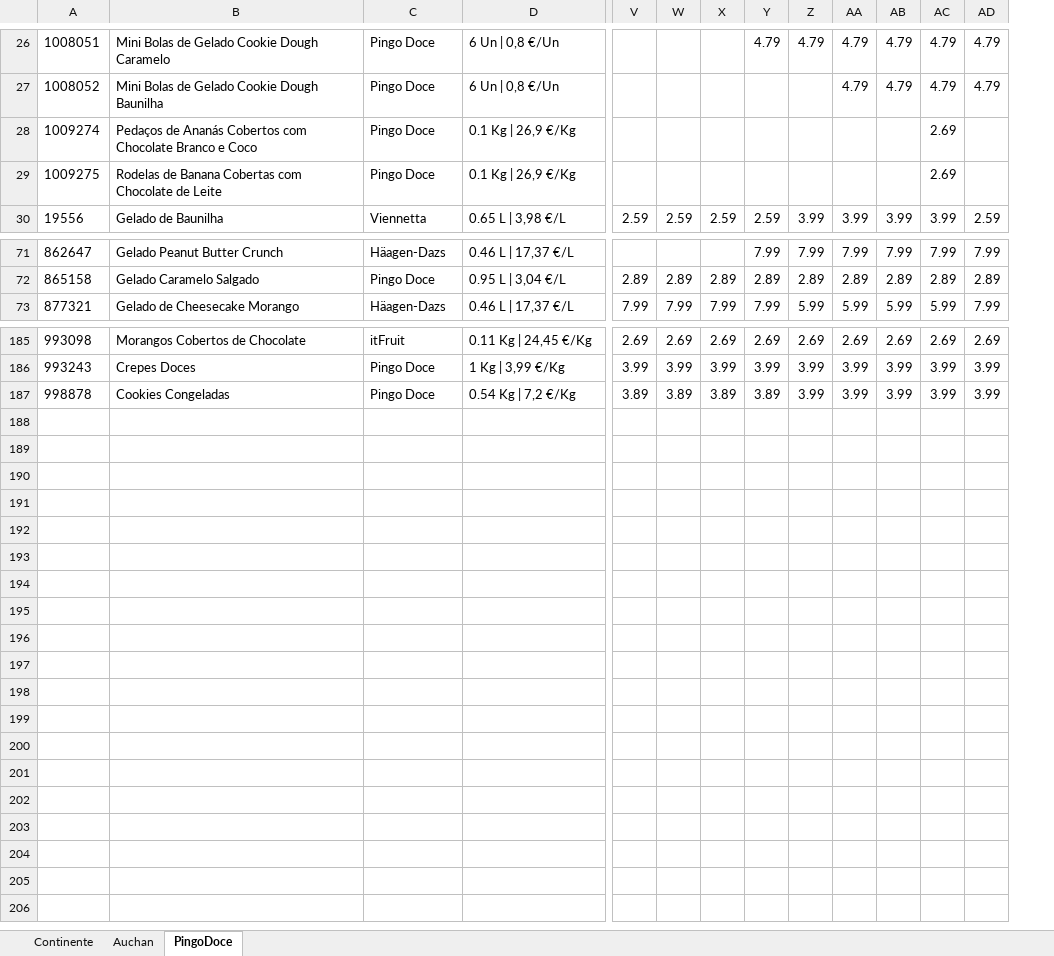
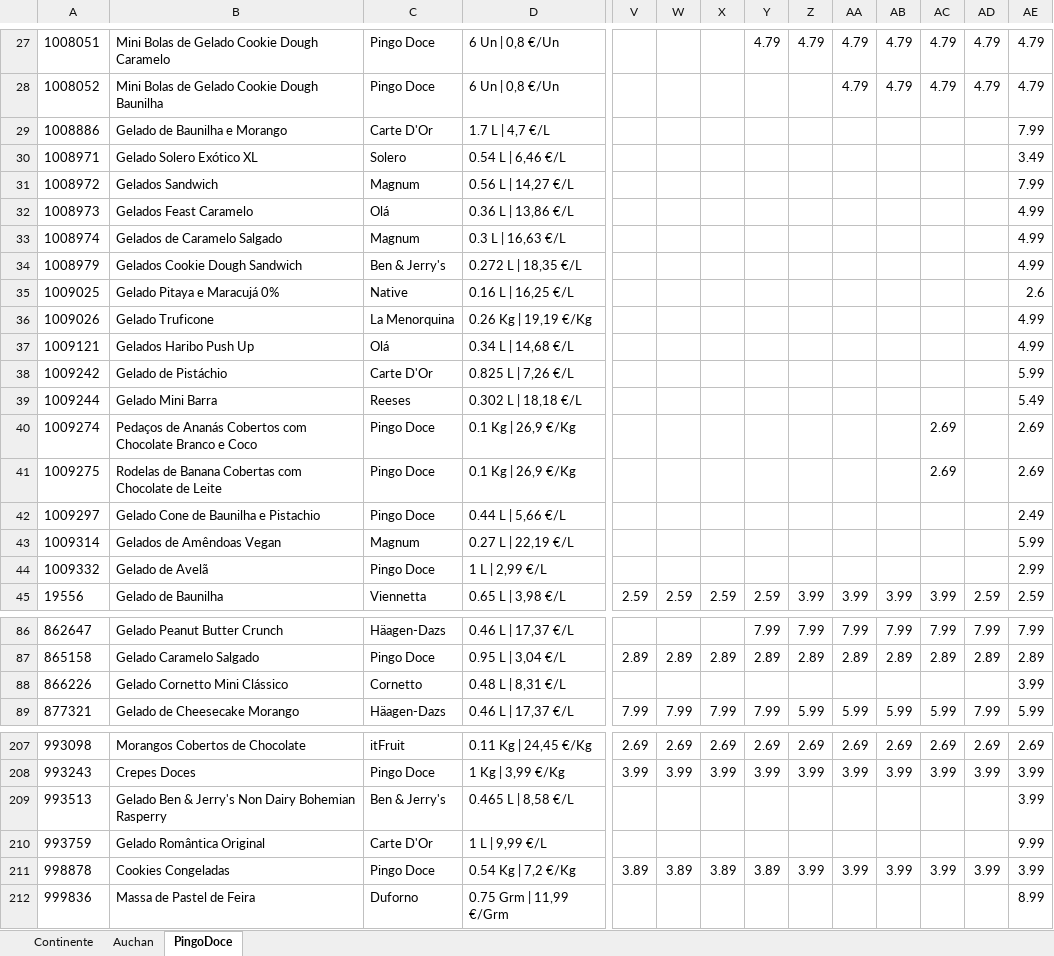
Before and after one commit to luizfernandofzhub/capd-prices, an Excel workbook: precos_CAPD.xlsx, sheet PingoDoce, drawn as a sheet; only a part is shown, gaps mark what is left out; values as stored, in another font and other column widths than the file's, no borders; rows hold the shown columns only; the diff covers the shown part only; the diff names each change by its address in the sheet, - before the commit and + after, or states it on an @@ line.

```diff
--- a/precos_CAPD.xlsx (sheet PingoDoce)
+++ b/precos_CAPD.xlsx (sheet PingoDoce)
+column AE, rows 27-28: 4.79 | 4.79; rows 40-41: 2.69 | 2.69; row 45: 2.59; rows 86-87: 7.99 | 2.89; row 89: 5.99; rows 207-208: 2.69 | 3.99; row 211: 3.99
+row 29: 1008886 | Gelado de Baunilha e Morango | Carte D'Or | 1.7 L | 4,7 €/L |  |  |  |  |  |  |  |  |  | 7.99
+row 30: 1008971 | Gelado Solero Exótico XL | Solero | 0.54 L | 6,46 €/L |  |  |  |  |  |  |  |  |  | 3.49
+row 31: 1008972 | Gelados Sandwich | Magnum | 0.56 L | 14,27 €/L |  |  |  |  |  |  |  |  |  | 7.99
+row 32: 1008973 | Gelados Feast Caramelo | Olá | 0.36 L | 13,86 €/L |  |  |  |  |  |  |  |  |  | 4.99
+row 33: 1008974 | Gelados de Caramelo Salgado | Magnum | 0.3 L | 16,63 €/L |  |  |  |  |  |  |  |  |  | 4.99
+row 34: 1008979 | Gelados Cookie Dough Sandwich | Ben & Jerry's | 0.272 L | 18,35 €/L |  |  |  |  |  |  |  |  |  | 4.99
+row 35: 1009025 | Gelado Pitaya e Maracujá 0% | Native | 0.16 L | 16,25 €/L |  |  |  |  |  |  |  |  |  | 2.6
+row 36: 1009026 | Gelado Truficone | La Menorquina | 0.26 Kg | 19,19 €/Kg |  |  |  |  |  |  |  |  |  | 4.99
+row 37: 1009121 | Gelados Haribo Push Up | Olá | 0.34 L | 14,68 €/L |  |  |  |  |  |  |  |  |  | 4.99
+row 38: 1009242 | Gelado de Pistáchio | Carte D'Or | 0.825 L | 7,26 €/L |  |  |  |  |  |  |  |  |  | 5.99
+row 39: 1009244 | Gelado Mini Barra | Reeses | 0.302 L | 18,18 €/L |  |  |  |  |  |  |  |  |  | 5.49
+row 42: 1009297 | Gelado Cone de Baunilha e Pistachio | Pingo Doce | 0.44 L | 5,66 €/L |  |  |  |  |  |  |  |  |  | 2.49
+row 43: 1009314 | Gelados de Amêndoas Vegan | Magnum | 0.27 L | 22,19 €/L |  |  |  |  |  |  |  |  |  | 5.99
+row 44: 1009332 | Gelado de Avelã | Pingo Doce | 1 L | 2,99 €/L |  |  |  |  |  |  |  |  |  | 2.99
+row 88: 866226 | Gelado Cornetto Mini Clássico | Cornetto | 0.48 L | 8,31 €/L |  |  |  |  |  |  |  |  |  | 3.99
+row 209: 993513 | Gelado Ben & Jerry's Non Dairy Bohemian Rasperry | Ben & Jerry's | 0.465 L | 8,58 €/L |  |  |  |  |  |  |  |  |  | 3.99
+row 210: 993759 | Gelado Romântica Original | Carte D'Or | 1 L | 9,99 €/L |  |  |  |  |  |  |  |  |  | 9.99
+row 212: 999836 | Massa de Pastel de Feira | Duforno | 0.75 Grm | 11,99 €/Grm |  |  |  |  |  |  |  |  |  | 8.99
```
Also changed, not shown: 7 added rows elsewhere in this sheet, sheet Continente, sheet Auchan.
